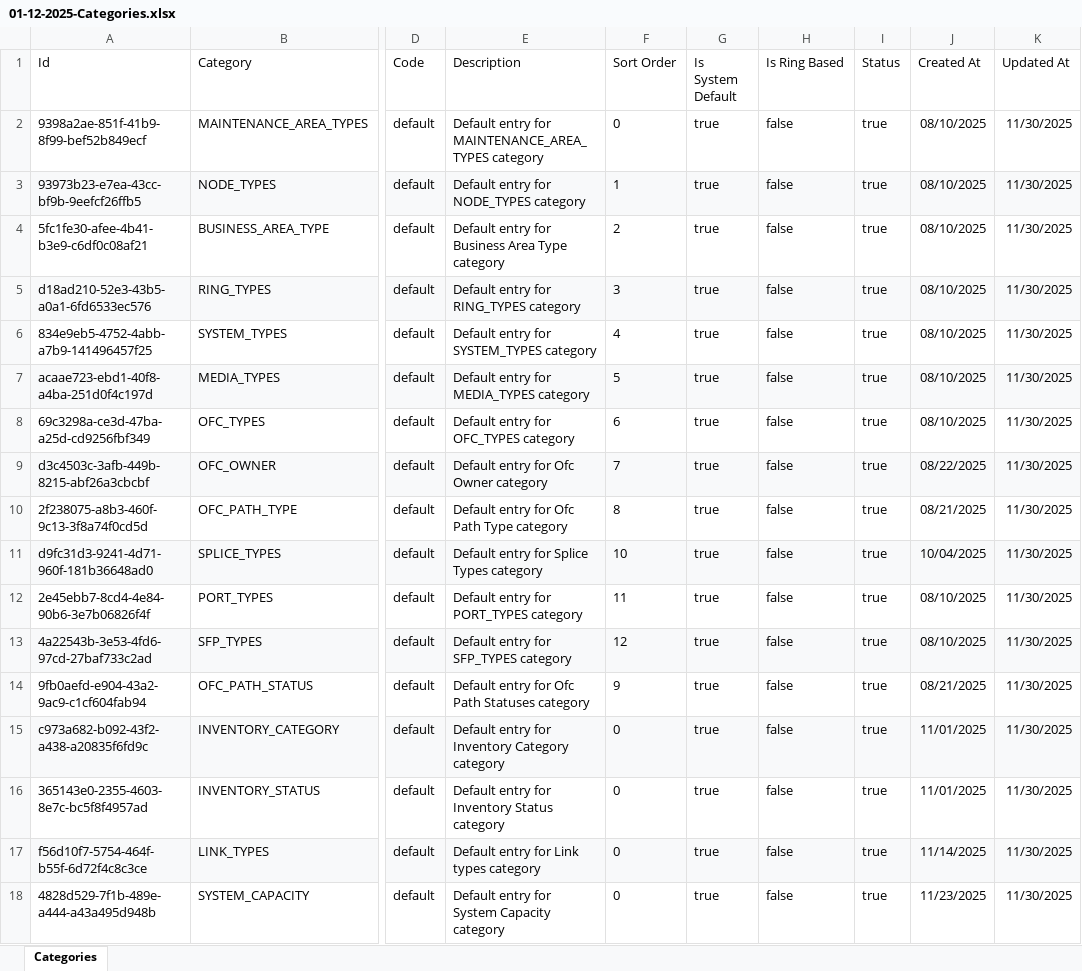
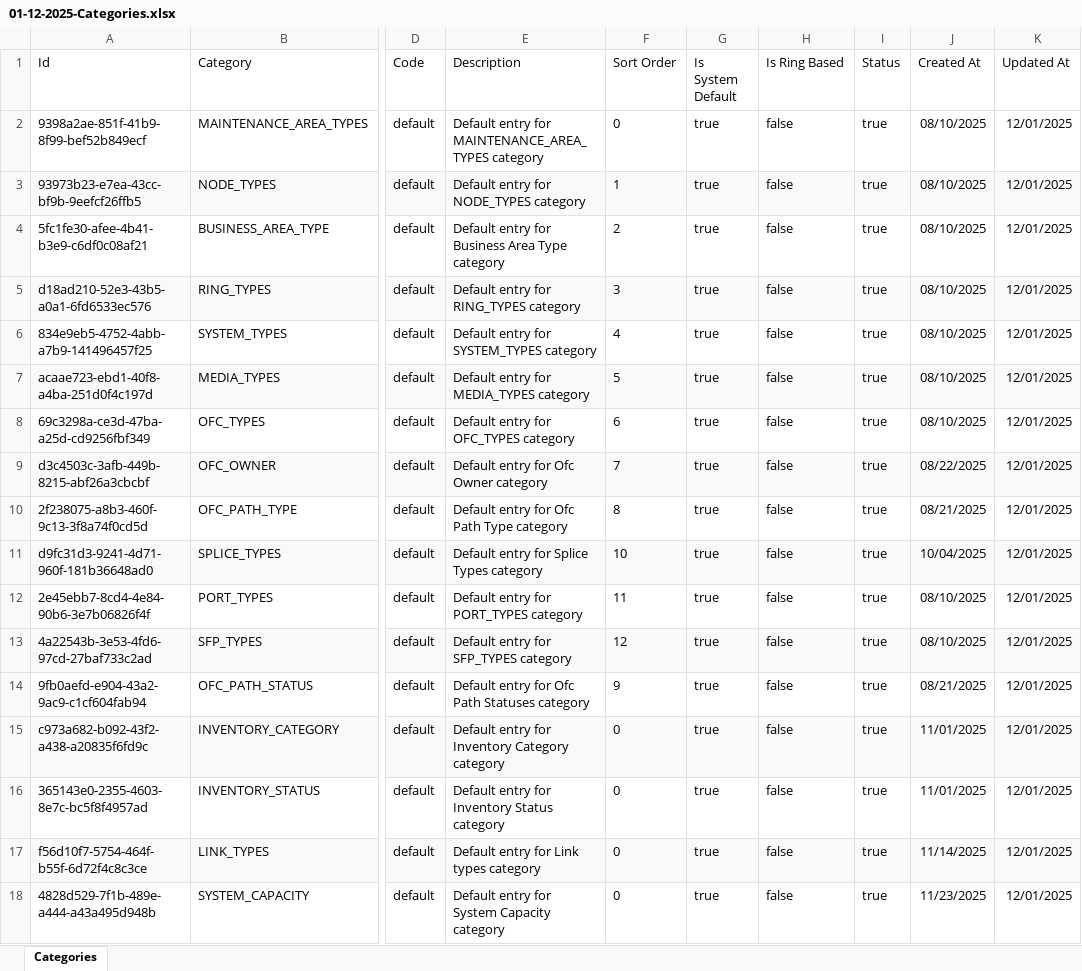
Before and after one commit to sdetmharinavi/hnvtx, an Excel workbook: data/01-12-2025-Categories.xlsx, sheet Categories, drawn as a sheet; only a part is shown, gaps mark what is left out; values as stored, in another font and other column widths than the file's, no borders; the diff names each change by its address in the sheet, - before the commit and + after, or states it on an @@ line.

```diff
--- a/data/01-12-2025-Categories.xlsx (sheet Categories)
+++ b/data/01-12-2025-Categories.xlsx (sheet Categories)
-K2:K18 (Updated At): 11/30/2025
+K2:K18 (Updated At): 12/01/2025
```
Also changed, not shown: data/01-12-2025-lookup_types-all.xlsx, data/01-12-2025-nodes.xlsx, 28 other files.
